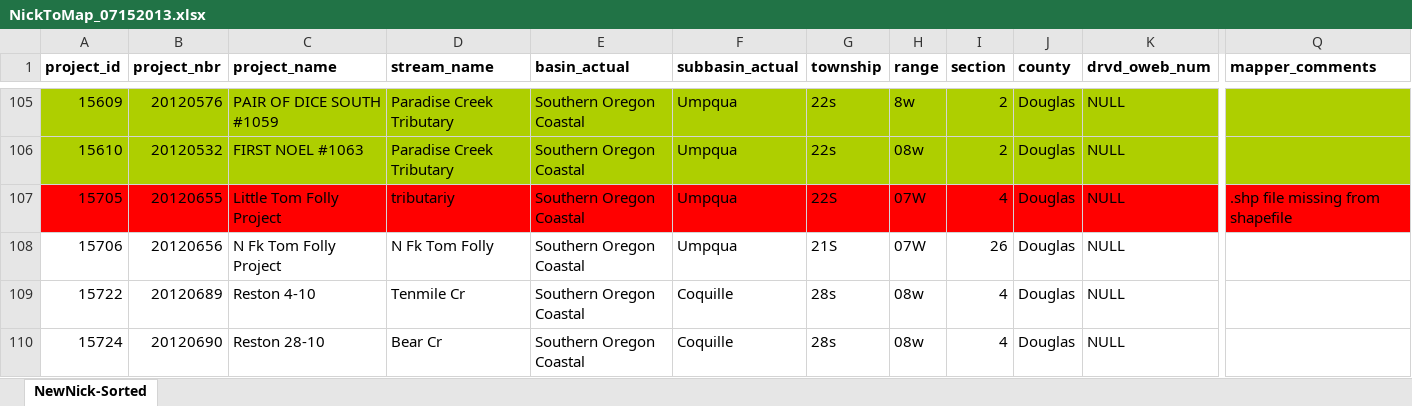
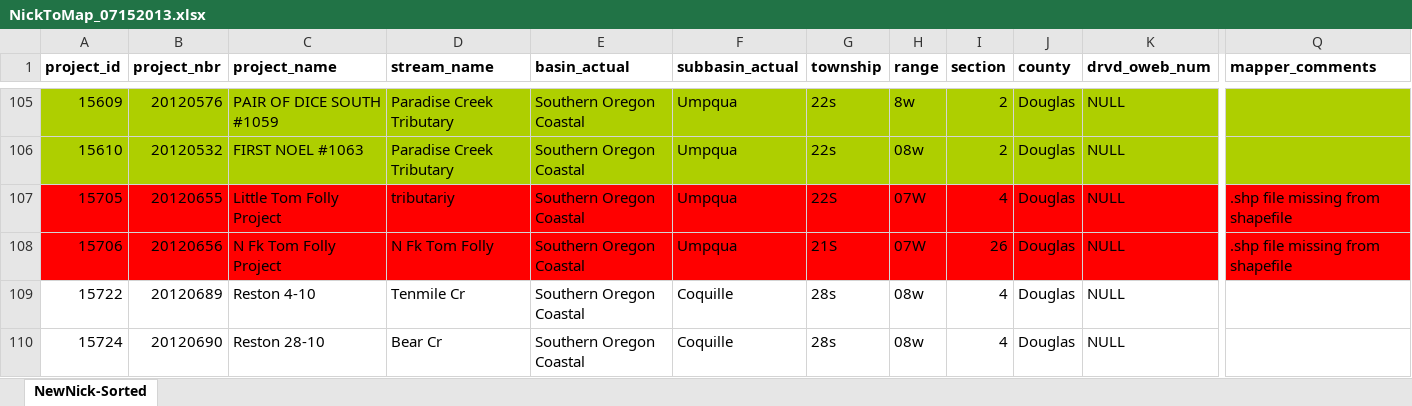
Before and after one commit to hallahan/oweb, an Excel workbook: NickToMap_07152013.xlsx, sheet NewNick-Sorted, drawn as a sheet; only a part is shown, gaps mark what is left out; values as stored, in another font and other column widths than the file's, no borders; the diff covers the shown part only; the diff names each change by its address in the sheet, - before the commit and + after, or states it on an @@ line.

Commit message:
15706 missing shp from shapefile

```diff
--- a/NickToMap_07152013.xlsx (sheet NewNick-Sorted)
+++ b/NickToMap_07152013.xlsx (sheet NewNick-Sorted)
-A108:Q108 fill: none
+A108:Q108 fill: #FF0000
-Q108 (mapper_comments): (empty)
+Q108 (mapper_comments): .shp file missing from shapefile
```
Also changed, not shown: cell formats elsewhere in this sheet, 6 other files.
